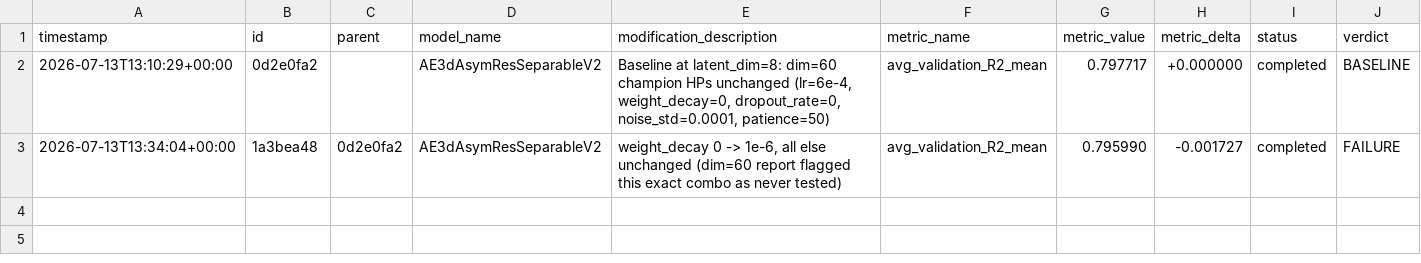
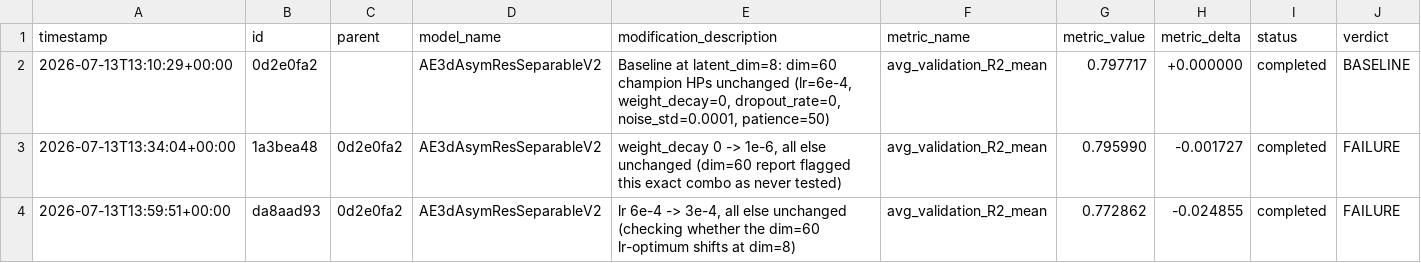
Before and after one commit to Arthur-Peronne/SDSC-IRM, a CSV file: ai_agent/experiments/trial_log.csv, drawn as a sheet; the diff names each change by its address in the sheet, - before the commit and + after, or states it on an @@ line.

Commit message:
[trial] da8aad93 FAILURE (0.7729)

```diff
--- a/ai_agent/experiments/trial_log.csv
+++ b/ai_agent/experiments/trial_log.csv
+row 4: 2026-07-13T13:59:51+00:00 | da8aad93 | 0d2e0fa2 | AE3dAsymResSeparableV2 | lr 6e-4 -> 3e-4, all else unchanged (checking whether the dim=60 lr-optimum shifts at dim=8) | avg_validation_R2_mean | 0.772862 | -0.024855 | completed | FAILURE
```
Also changed, not shown: 4 other files.
